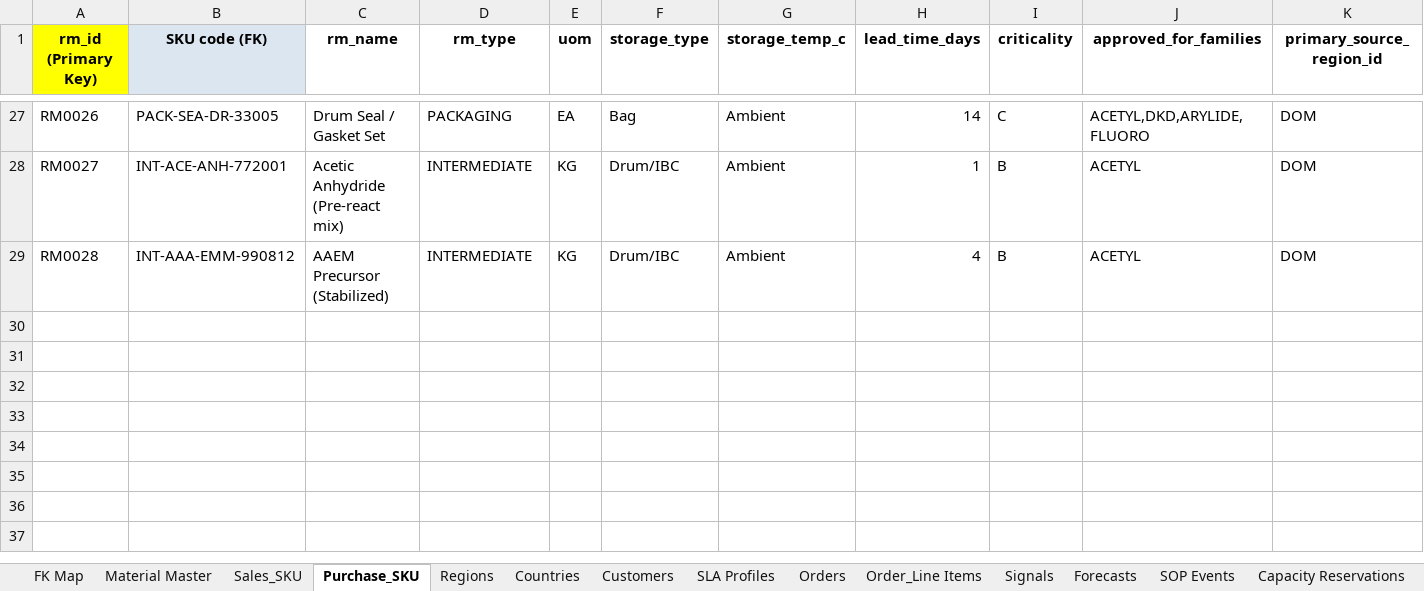
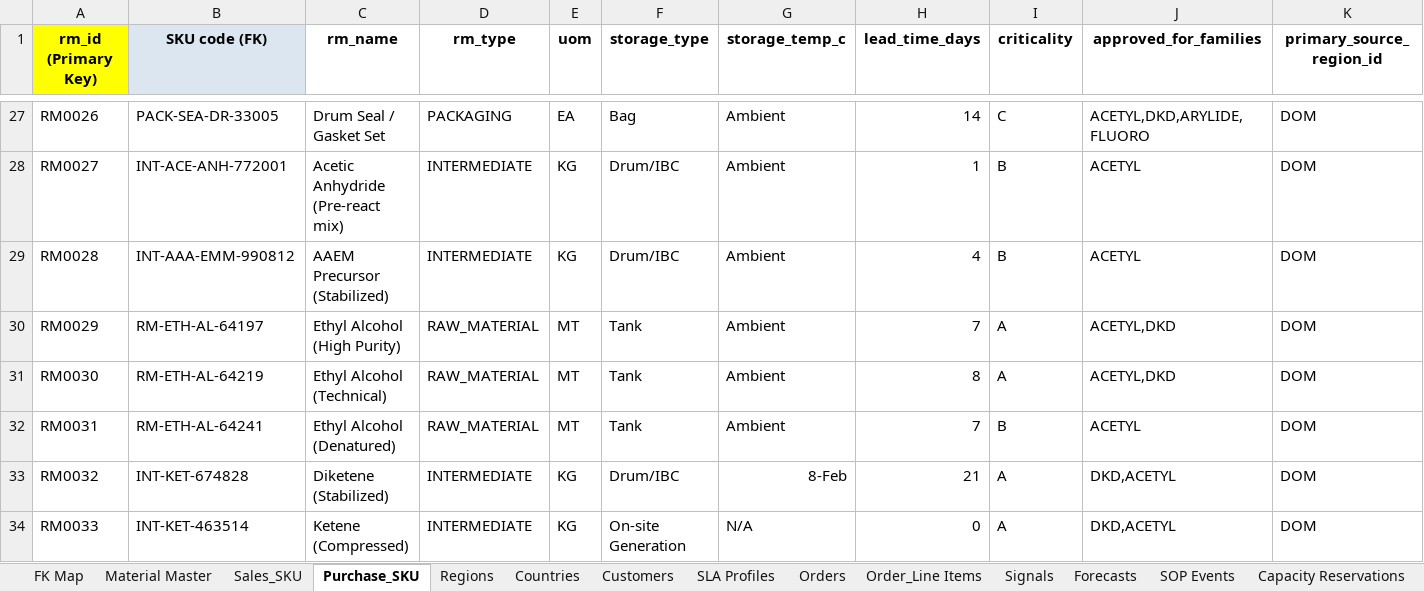
Before and after one commit to moiz8910/supply-chain, an Excel workbook: data/Supply Chain_Data Dictionary_Company.xlsx, sheet Purchase_SKU, drawn as a sheet; only a part is shown, gaps mark what is left out; values as stored, in another font and other column widths than the file's, no borders; rows hold the shown columns only; the diff names each change by its address in the sheet, - before the commit and + after, or states it on an @@ line.

```diff
--- a/data/Supply Chain_Data Dictionary_Company.xlsx (sheet Purchase_SKU)
+++ b/data/Supply Chain_Data Dictionary_Company.xlsx (sheet Purchase_SKU)
+row 30: RM0029 | RM-ETH-AL-64197 | Ethyl Alcohol (High Purity) | RAW_MATERIAL | MT | Tank | Ambient | 7 | A | ACETYL,DKD | DOM
+row 31: RM0030 | RM-ETH-AL-64219 | Ethyl Alcohol (Technical) | RAW_MATERIAL | MT | Tank | Ambient | 8 | A | ACETYL,DKD | DOM
+row 32: RM0031 | RM-ETH-AL-64241 | Ethyl Alcohol (Denatured) | RAW_MATERIAL | MT | Tank | Ambient | 7 | B | ACETYL | DOM
+row 33: RM0032 | INT-KET-674828 | Diketene (Stabilized) | INTERMEDIATE | KG | Drum/IBC | 8-Feb | 21 | A | DKD,ACETYL | DOM
+row 34: RM0033 | INT-KET-463514 | Ketene (Compressed) | INTERMEDIATE | KG | On-site Generation | N/A | 0 | A | DKD,ACETYL | DOM
```
Also changed, not shown: sheet Movements, sheet Bins, sheet Shipments, sheet Forecasts, sheet Sales_SKU, sheet SOP Events, 15 more sheets, other sheet tabs, 10 other files.
